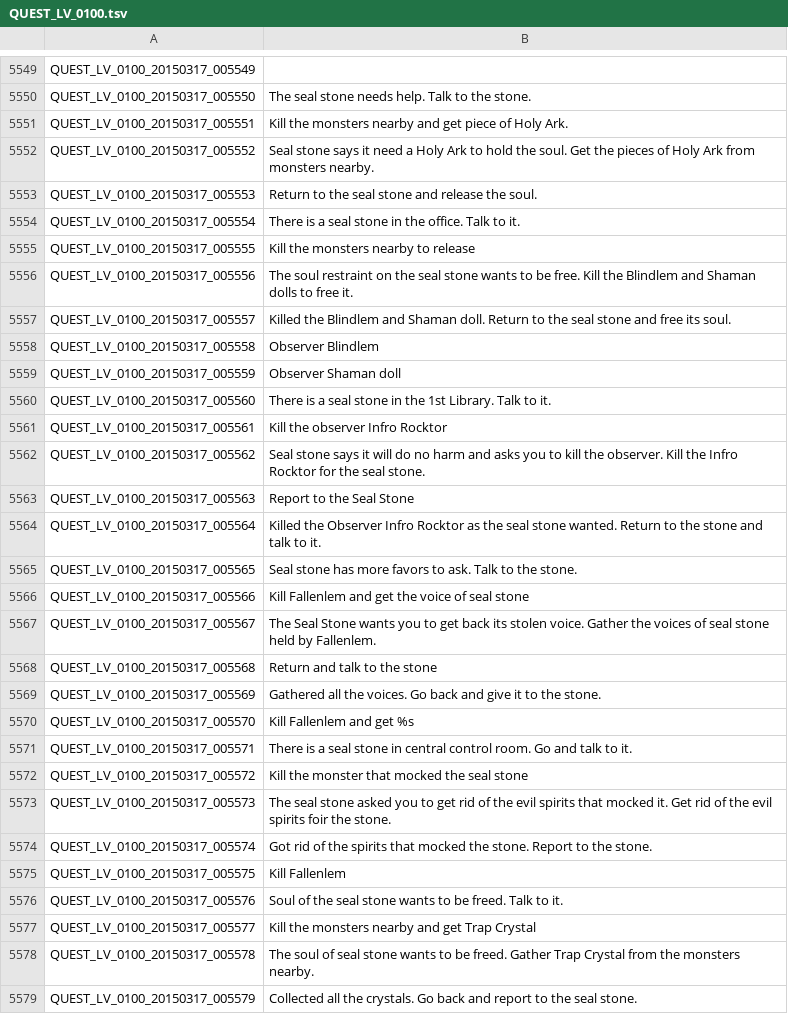
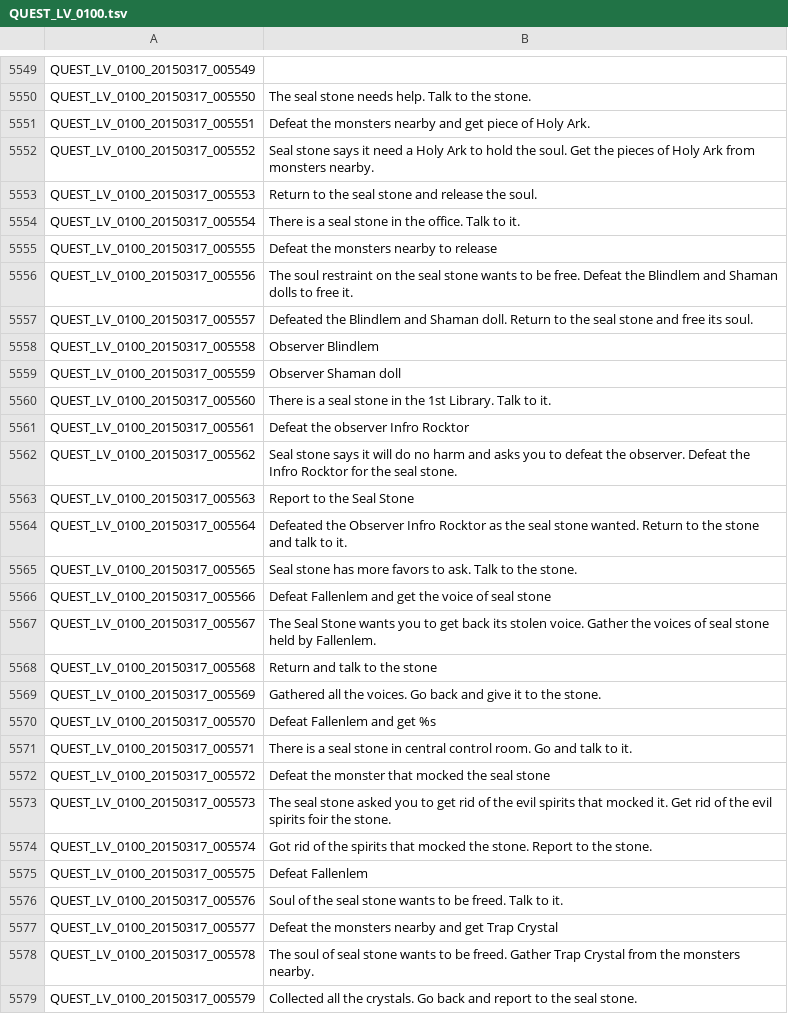
Before and after one commit to Treeofsavior/EnglishTranslation, a TSV file: QUEST_LV_0100.tsv, drawn as a sheet; only a part is shown, gaps mark what is left out; the diff covers the shown part only.

Commit message:
Update QUEST_LV_0100.tsv
- Changed a portion of instances where it says 'kill' for monsters to 'defeat' for consistency.
- Other minor fixes.

```diff
--- a/QUEST_LV_0100.tsv
+++ b/QUEST_LV_0100.tsv
@@ -5550,3 +5550,3 @@ QUEST_LV_0100_20150317_005549
 QUEST_LV_0100_20150317_005550	The seal stone needs help. Talk to the stone.
-QUEST_LV_0100_20150317_005551	Kill the monsters nearby and get piece of Holy Ark.
+QUEST_LV_0100_20150317_005551	Defeat the monsters nearby and get piece of Holy Ark.
 QUEST_LV_0100_20150317_005552	Seal stone says it need a Holy Ark to hold the soul. Get the pieces of Holy Ark from monsters nearby.
@@ -5554,5 +5554,5 @@ QUEST_LV_0100_20150317_005553	Return to the seal stone and release the soul.
 QUEST_LV_0100_20150317_005554	There is a seal stone in the office. Talk to it.
-QUEST_LV_0100_20150317_005555	Kill the monsters nearby to release
-QUEST_LV_0100_20150317_005556	The soul restraint on the seal stone wants to be free. Kill the Blindlem and Shaman dolls to free it.
-QUEST_LV_0100_20150317_005557	Killed the Blindlem and Shaman doll. Return to the seal stone and free its soul.
+QUEST_LV_0100_20150317_005555	Defeat the monsters nearby to release
+QUEST_LV_0100_20150317_005556	The soul restraint on the seal stone wants to be free. Defeat the Blindlem and Shaman dolls to free it.
+QUEST_LV_0100_20150317_005557	Defeated the Blindlem and Shaman doll. Return to the seal stone and free its soul.
 QUEST_LV_0100_20150317_005558	Observer Blindlem
@@ -5560,8 +5560,8 @@ QUEST_LV_0100_20150317_005559	Observer Shaman doll
 QUEST_LV_0100_20150317_005560	There is a seal stone in the 1st Library. Talk to it.
-QUEST_LV_0100_20150317_005561	Kill the observer Infro Rocktor
-QUEST_LV_0100_20150317_005562	Seal stone says it will do no harm and asks you to kill the observer. Kill the Infro Rocktor for the seal stone.
+QUEST_LV_0100_20150317_005561	Defeat the observer Infro Rocktor
+QUEST_LV_0100_20150317_005562	Seal stone says it will do no harm and asks you to defeat the observer. Defeat the Infro Rocktor for the seal stone.
 QUEST_LV_0100_20150317_005563	Report to the Seal Stone
-QUEST_LV_0100_20150317_005564	Killed the Observer Infro Rocktor as the seal stone wanted. Return to the stone and talk to it.
+QUEST_LV_0100_20150317_005564	Defeated the Observer Infro Rocktor as the seal stone wanted. Return to the stone and talk to it.
 QUEST_LV_0100_20150317_005565	Seal stone has more favors to ask. Talk to the stone.
-QUEST_LV_0100_20150317_005566	Kill Fallenlem and get the voice of seal stone
+QUEST_LV_0100_20150317_005566	Defeat Fallenlem and get the voice of seal stone
 QUEST_LV_0100_20150317_005567	The Seal Stone wants you to get back its stolen voice. Gather the voices of seal stone held by Fallenlem.
@@ -5569,10 +5569,10 @@ QUEST_LV_0100_20150317_005568	Return and talk to the stone
 QUEST_LV_0100_20150317_005569	Gathered all the voices. Go back and give it to the stone.
-QUEST_LV_0100_20150317_005570	Kill Fallenlem and get %s
+QUEST_LV_0100_20150317_005570	Defeat Fallenlem and get %s
 QUEST_LV_0100_20150317_005571	There is a seal stone in central control room. Go and talk to it.
-QUEST_LV_0100_20150317_005572	Kill the monster that mocked the seal stone
+QUEST_LV_0100_20150317_005572	Defeat the monster that mocked the seal stone
 QUEST_LV_0100_20150317_005573	The seal stone asked you to get rid of the evil spirits that mocked it. Get rid of the evil spirits foir the stone.
 QUEST_LV_0100_20150317_005574	Got rid of the spirits that mocked the stone. Report to the stone.
-QUEST_LV_0100_20150317_005575	Kill Fallenlem
+QUEST_LV_0100_20150317_005575	Defeat Fallenlem
 QUEST_LV_0100_20150317_005576	Soul of the seal stone wants to be freed. Talk to it.
-QUEST_LV_0100_20150317_005577	Kill the monsters nearby and get Trap Crystal
+QUEST_LV_0100_20150317_005577	Defeat the monsters nearby and get Trap Crystal
 QUEST_LV_0100_20150317_005578	The soul of seal stone wants to be freed. Gather Trap Crystal from the monsters nearby.
```
Also changed, not shown: 138 edited cells elsewhere in this file.
